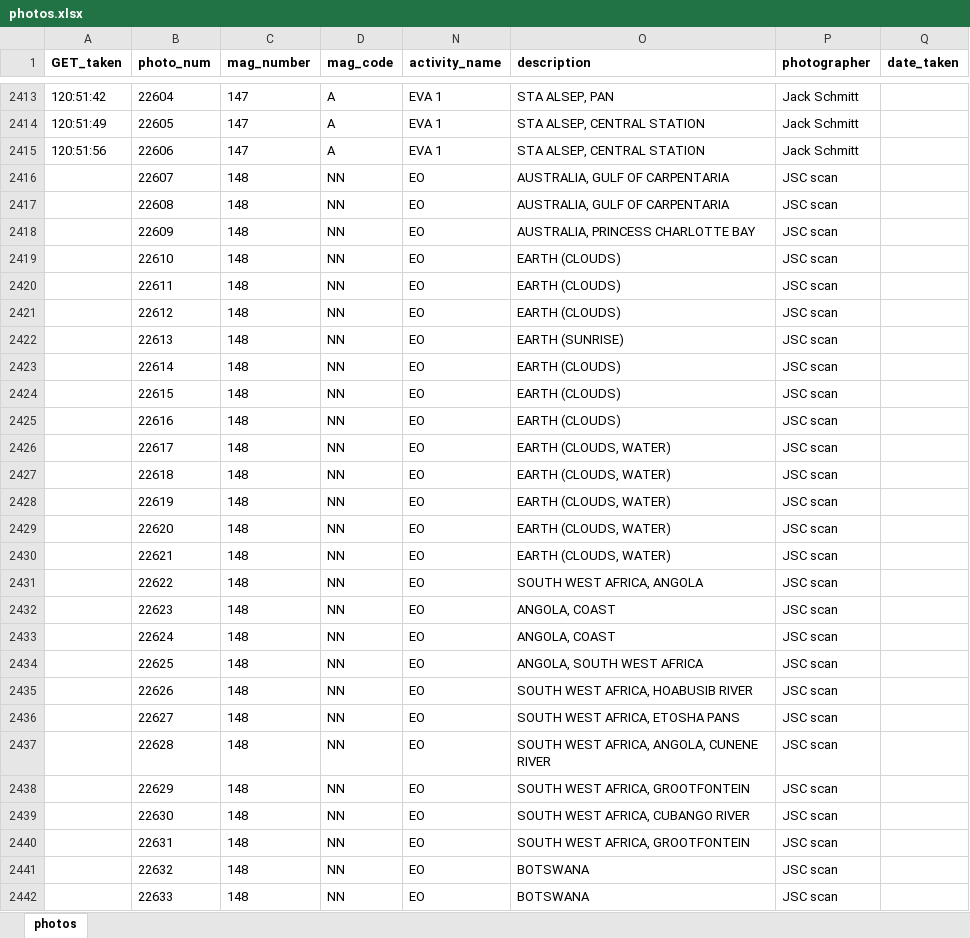
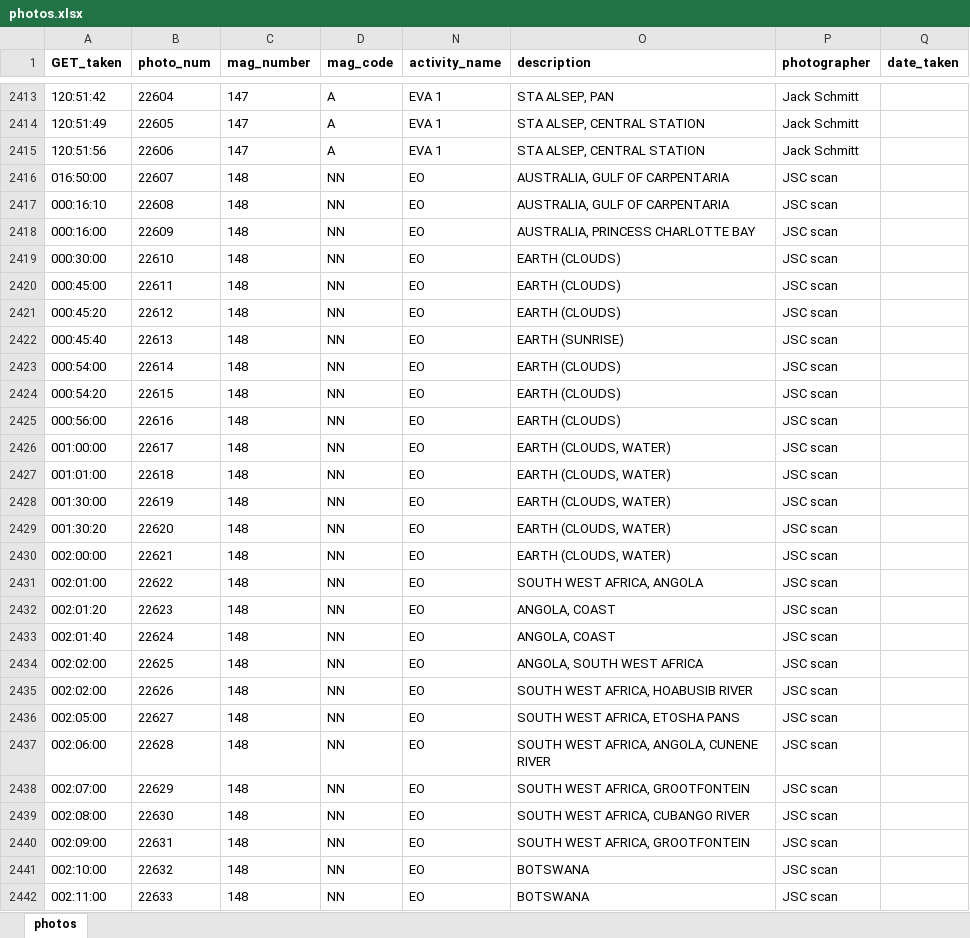
Before and after one commit to bfeist/Apollo17, an Excel workbook: MISSION_DATA/photos.xlsx, sheet photos, drawn as a sheet; only a part is shown, gaps mark what is left out; values as stored, in another font and other column widths than the file's, no borders; the diff covers the shown part only; the diff names each change by its address in the sheet, - before the commit and + after, or states it on an @@ line.

Commit message:
Completed timing photos NN. Change transcript to jump mission time when clicked.

```diff
--- a/MISSION_DATA/photos.xlsx (sheet photos)
+++ b/MISSION_DATA/photos.xlsx (sheet photos)
-A2416 (GET_taken): (empty)
+A2416 (GET_taken): 016:50:00
-A2417 (GET_taken): (empty)
+A2417 (GET_taken): 000:16:10
-A2418 (GET_taken): (empty)
+A2418 (GET_taken): 000:16:00
-A2419 (GET_taken): (empty)
+A2419 (GET_taken): 000:30:00
-A2420 (GET_taken): (empty)
+A2420 (GET_taken): 000:45:00
-A2421 (GET_taken): (empty)
+A2421 (GET_taken): 000:45:20
-A2422 (GET_taken): (empty)
+A2422 (GET_taken): 000:45:40
-A2423 (GET_taken): (empty)
+A2423 (GET_taken): 000:54:00
-A2424 (GET_taken): (empty)
+A2424 (GET_taken): 000:54:20
-A2425 (GET_taken): (empty)
+A2425 (GET_taken): 000:56:00
-A2426 (GET_taken): (empty)
+A2426 (GET_taken): 001:00:00
-A2427 (GET_taken): (empty)
+A2427 (GET_taken): 001:01:00
-A2428 (GET_taken): (empty)
+A2428 (GET_taken): 001:30:00
-A2429 (GET_taken): (empty)
+A2429 (GET_taken): 001:30:20
-A2430 (GET_taken): (empty)
+A2430 (GET_taken): 002:00:00
-A2431 (GET_taken): (empty)
+A2431 (GET_taken): 002:01:00
-A2432 (GET_taken): (empty)
+A2432 (GET_taken): 002:01:20
-A2433 (GET_taken): (empty)
+A2433 (GET_taken): 002:01:40
-A2434:A2435 (GET_taken): (empty)
+A2434:A2435 (GET_taken): 002:02:00
-A2436 (GET_taken): (empty)
+A2436 (GET_taken): 002:05:00
-A2437 (GET_taken): (empty)
+A2437 (GET_taken): 002:06:00
-A2438 (GET_taken): (empty)
+A2438 (GET_taken): 002:07:00
-A2439 (GET_taken): (empty)
+A2439 (GET_taken): 002:08:00
-A2440 (GET_taken): (empty)
+A2440 (GET_taken): 002:09:00
-A2441 (GET_taken): (empty)
+A2441 (GET_taken): 002:10:00
-A2442 (GET_taken): (empty)
+A2442 (GET_taken): 002:11:00
```
Also changed, not shown: 76 edited cells elsewhere in this sheet, 5 other files.
